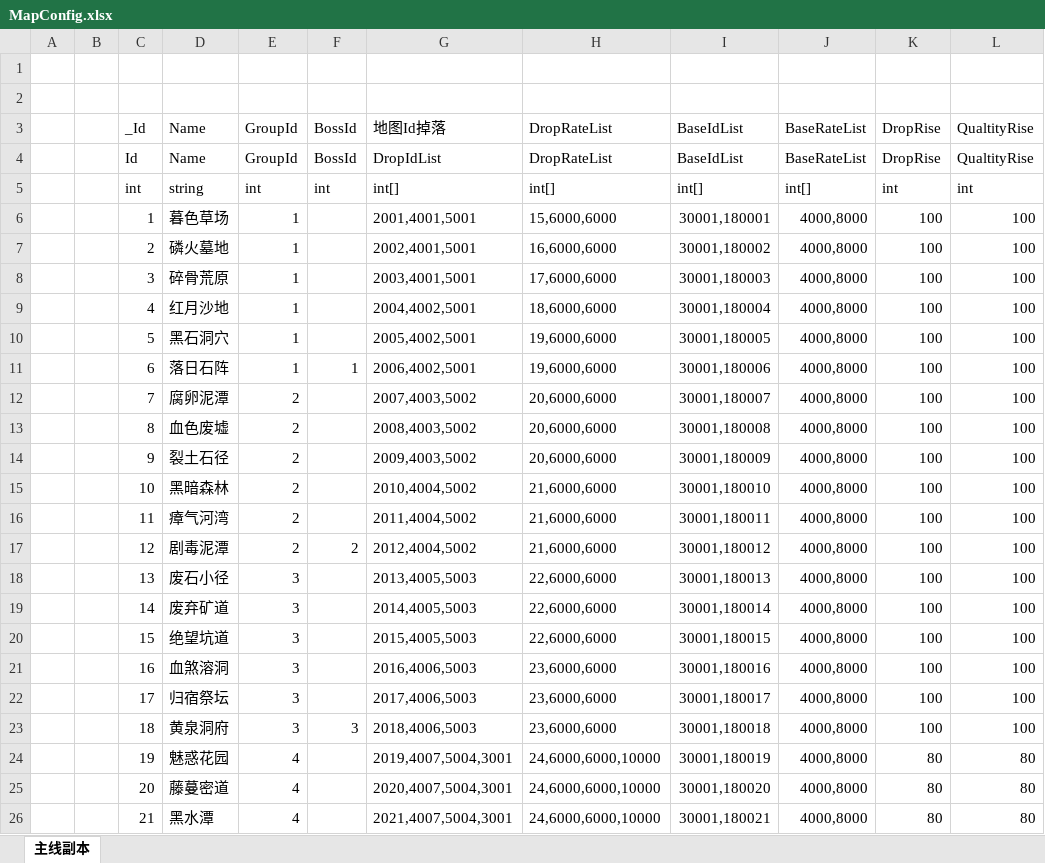
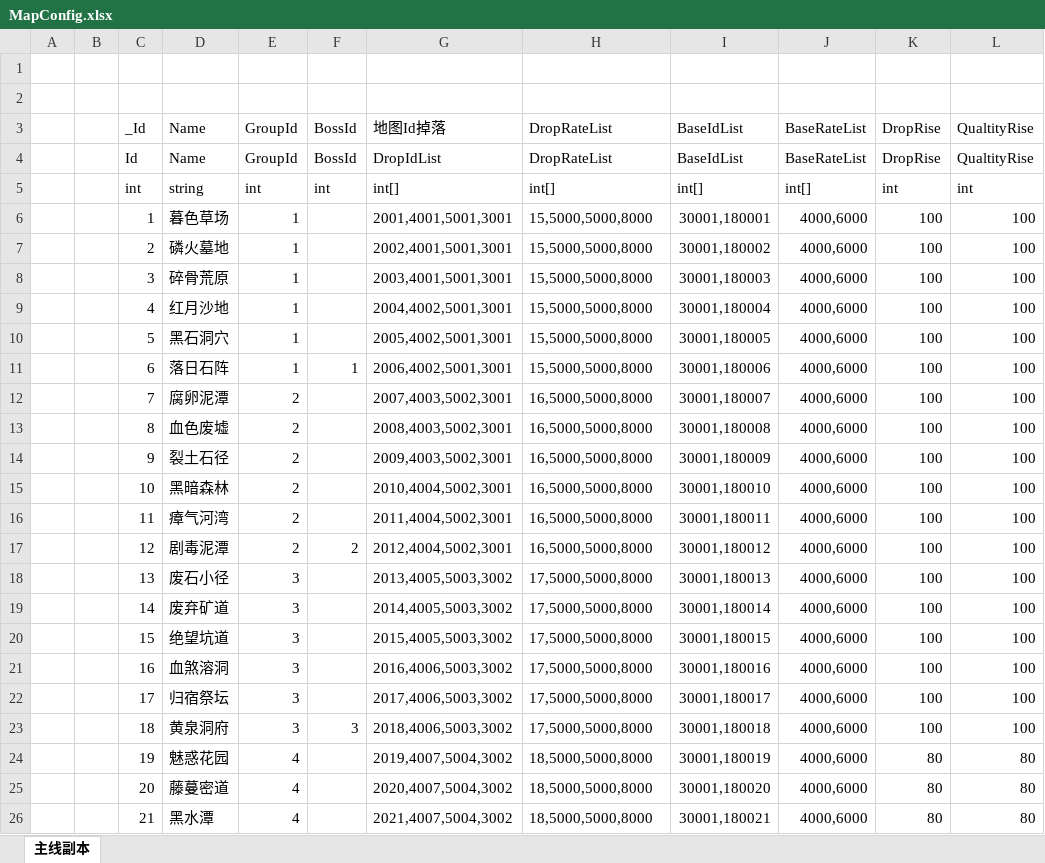
Before and after one commit to wokanjianyang/legend2, an Excel workbook: Excel/MapConfig.xlsx, sheet 主线副本, drawn as a sheet; only a part is shown; values as stored, in another font and other column widths than the file's, no cell formats; conditional formats not drawn; the diff covers the shown part only; the diff names each change by its address in the sheet, - before the commit and + after, or states it on an @@ line.

```diff
--- a/Excel/MapConfig.xlsx (sheet 主线副本)
+++ b/Excel/MapConfig.xlsx (sheet 主线副本)
-G6 (地图Id掉落): 2001,4001,5001
+G6 (地图Id掉落): 2001,4001,5001,3001
-H6 (DropRateList): 15,6000,6000
+H6 (DropRateList): 15,5000,5000,8000
-J6:J26 (BaseRateList): 4000,8000
+J6:J26 (BaseRateList): 4000,6000
-G7 (地图Id掉落): 2002,4001,5001
+G7 (地图Id掉落): 2002,4001,5001,3001
-H7 (DropRateList): 16,6000,6000
+H7 (DropRateList): 15,5000,5000,8000
-G8 (地图Id掉落): 2003,4001,5001
+G8 (地图Id掉落): 2003,4001,5001,3001
-H8 (DropRateList): 17,6000,6000
+H8 (DropRateList): 15,5000,5000,8000
-G9 (地图Id掉落): 2004,4002,5001
+G9 (地图Id掉落): 2004,4002,5001,3001
-H9 (DropRateList): 18,6000,6000
+H9 (DropRateList): 15,5000,5000,8000
-G10 (地图Id掉落): 2005,4002,5001
+G10 (地图Id掉落): 2005,4002,5001,3001
-H10:H11 (DropRateList): 19,6000,6000
+H10:H11 (DropRateList): 15,5000,5000,8000
-G11 (地图Id掉落): 2006,4002,5001
+G11 (地图Id掉落): 2006,4002,5001,3001
-G12 (地图Id掉落): 2007,4003,5002
+G12 (地图Id掉落): 2007,4003,5002,3001
-H12:H14 (DropRateList): 20,6000,6000
+H12:H14 (DropRateList): 16,5000,5000,8000
-G13 (地图Id掉落): 2008,4003,5002
+G13 (地图Id掉落): 2008,4003,5002,3001
-G14 (地图Id掉落): 2009,4003,5002
+G14 (地图Id掉落): 2009,4003,5002,3001
-G15 (地图Id掉落): 2010,4004,5002
+G15 (地图Id掉落): 2010,4004,5002,3001
-H15:H17 (DropRateList): 21,6000,6000
+H15:H17 (DropRateList): 16,5000,5000,8000
-G16 (地图Id掉落): 2011,4004,5002
+G16 (地图Id掉落): 2011,4004,5002,3001
-G17 (地图Id掉落): 2012,4004,5002
+G17 (地图Id掉落): 2012,4004,5002,3001
-G18 (地图Id掉落): 2013,4005,5003
+G18 (地图Id掉落): 2013,4005,5003,3002
-H18:H20 (DropRateList): 22,6000,6000
+H18:H20 (DropRateList): 17,5000,5000,8000
-G19 (地图Id掉落): 2014,4005,5003
+G19 (地图Id掉落): 2014,4005,5003,3002
-G20 (地图Id掉落): 2015,4005,5003
+G20 (地图Id掉落): 2015,4005,5003,3002
-G21 (地图Id掉落): 2016,4006,5003
+G21 (地图Id掉落): 2016,4006,5003,3002
-H21:H23 (DropRateList): 23,6000,6000
+H21:H23 (DropRateList): 17,5000,5000,8000
-G22 (地图Id掉落): 2017,4006,5003
+G22 (地图Id掉落): 2017,4006,5003,3002
-G23 (地图Id掉落): 2018,4006,5003
+G23 (地图Id掉落): 2018,4006,5003,3002
-G24 (地图Id掉落): 2019,4007,5004,3001
+G24 (地图Id掉落): 2019,4007,5004,3002
-H24:H26 (DropRateList): 24,6000,6000,10000
+H24:H26 (DropRateList): 18,5000,5000,8000
-G25 (地图Id掉落): 2020,4007,5004,3001
+G25 (地图Id掉落): 2020,4007,5004,3002
-G26 (地图Id掉落): 2021,4007,5004,3001
+G26 (地图Id掉落): 2021,4007,5004,3002
```
Also changed, not shown: 81 edited cells elsewhere in this sheet, cell formats, Excel/BossConfig.xlsx, Excel/MapGroupConfig.xlsx, 15 other files.
